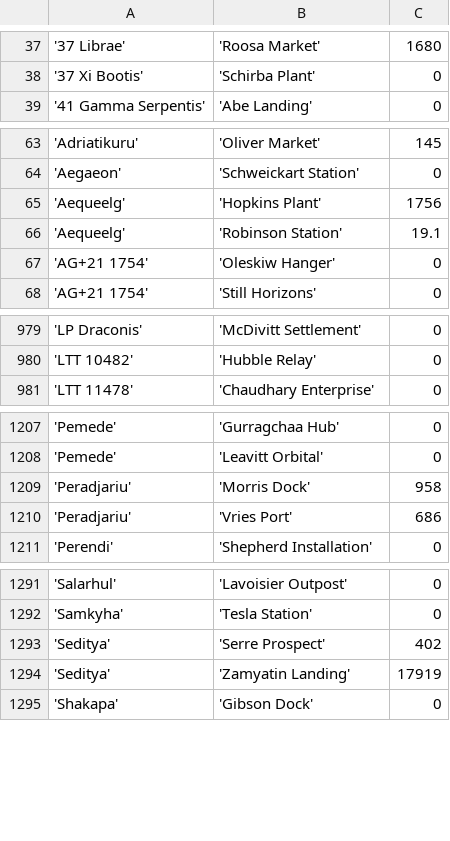
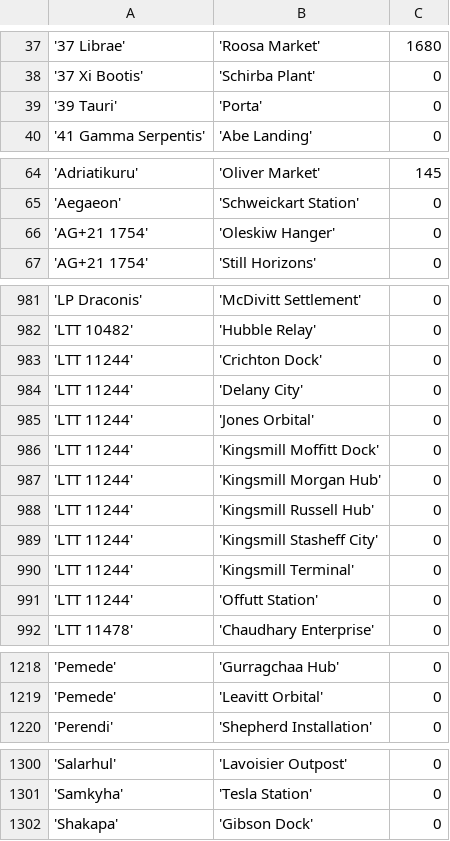
Before and after one commit to eyeonus/Trade-Dangerous, a CSV file: data/Station.csv, drawn as a sheet; only a part is shown, gaps mark what is left out; removed rows and columns are numbered as before the commit, all else as after; the diff covers the shown part only; the diff names each change by its address in the sheet, - before the commit and + after, or states it on an @@ line.

Commit message:
Another dozen stations

```diff
--- a/data/Station.csv
+++ b/data/Station.csv
+row 39: '39 Tauri' | 'Porta' | 0
-row 65: 'Aequeelg' | 'Hopkins Plant' | 1756
-row 66: 'Aequeelg' | 'Robinson Station' | 19.1
+row 983: 'LTT 11244' | 'Crichton Dock' | 0
+row 984: 'LTT 11244' | 'Delany City' | 0
+row 985: 'LTT 11244' | 'Jones Orbital' | 0
+row 986: 'LTT 11244' | 'Kingsmill Moffitt Dock' | 0
+row 987: 'LTT 11244' | 'Kingsmill Morgan Hub' | 0
+row 988: 'LTT 11244' | 'Kingsmill Russell Hub' | 0
+row 989: 'LTT 11244' | 'Kingsmill Stasheff City' | 0
+row 990: 'LTT 11244' | 'Kingsmill Terminal' | 0
+row 991: 'LTT 11244' | 'Offutt Station' | 0
-row 1209: 'Peradjariu' | 'Morris Dock' | 958
-row 1210: 'Peradjariu' | 'Vries Port' | 686
-row 1293: 'Seditya' | 'Serre Prospect' | 402
-row 1294: 'Seditya' | 'Zamyatin Landing' | 17919
```
Also changed, not shown: 3 added rows, 2 removed rows and 5 edited cells elsewhere in this file.
